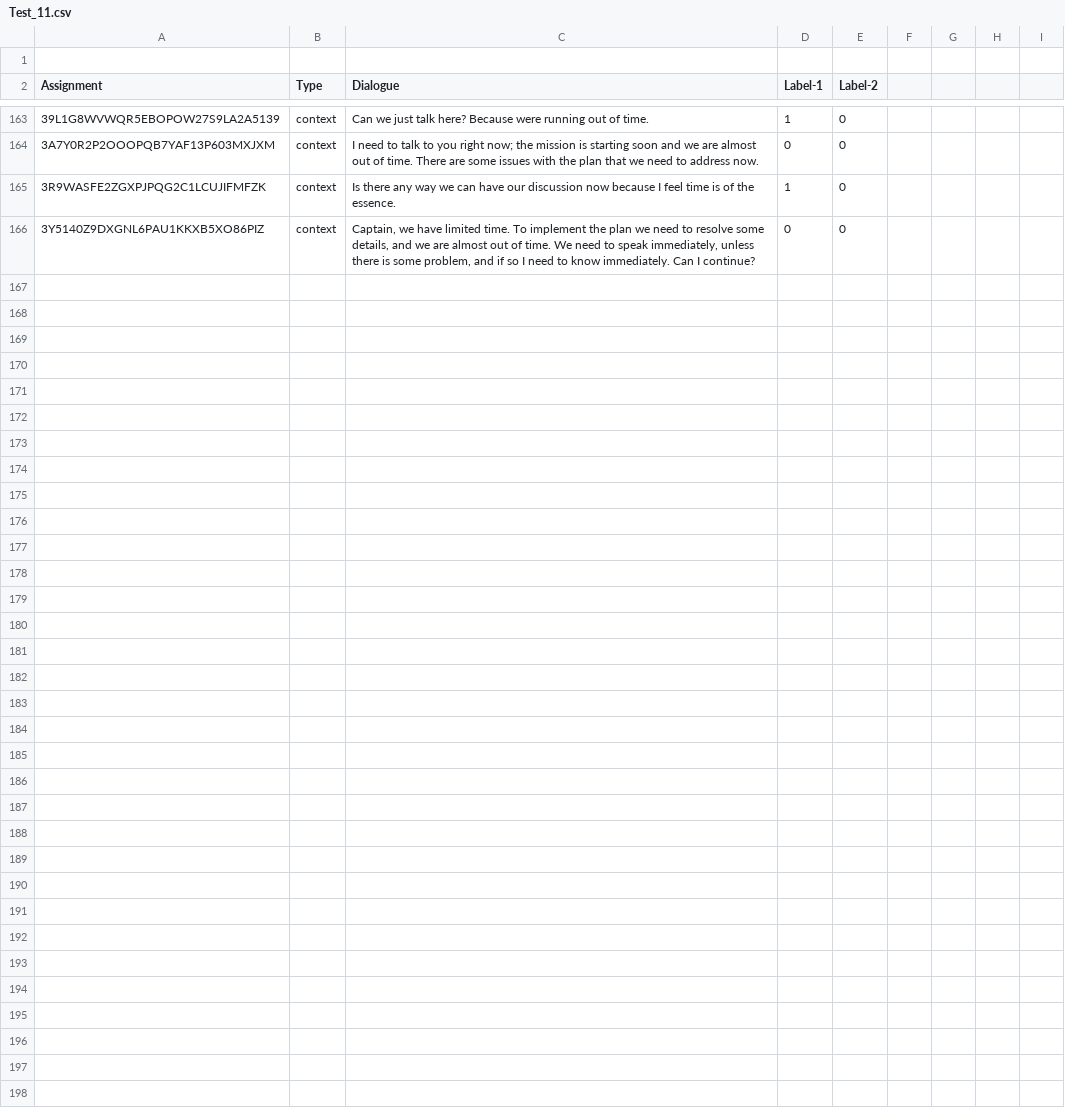
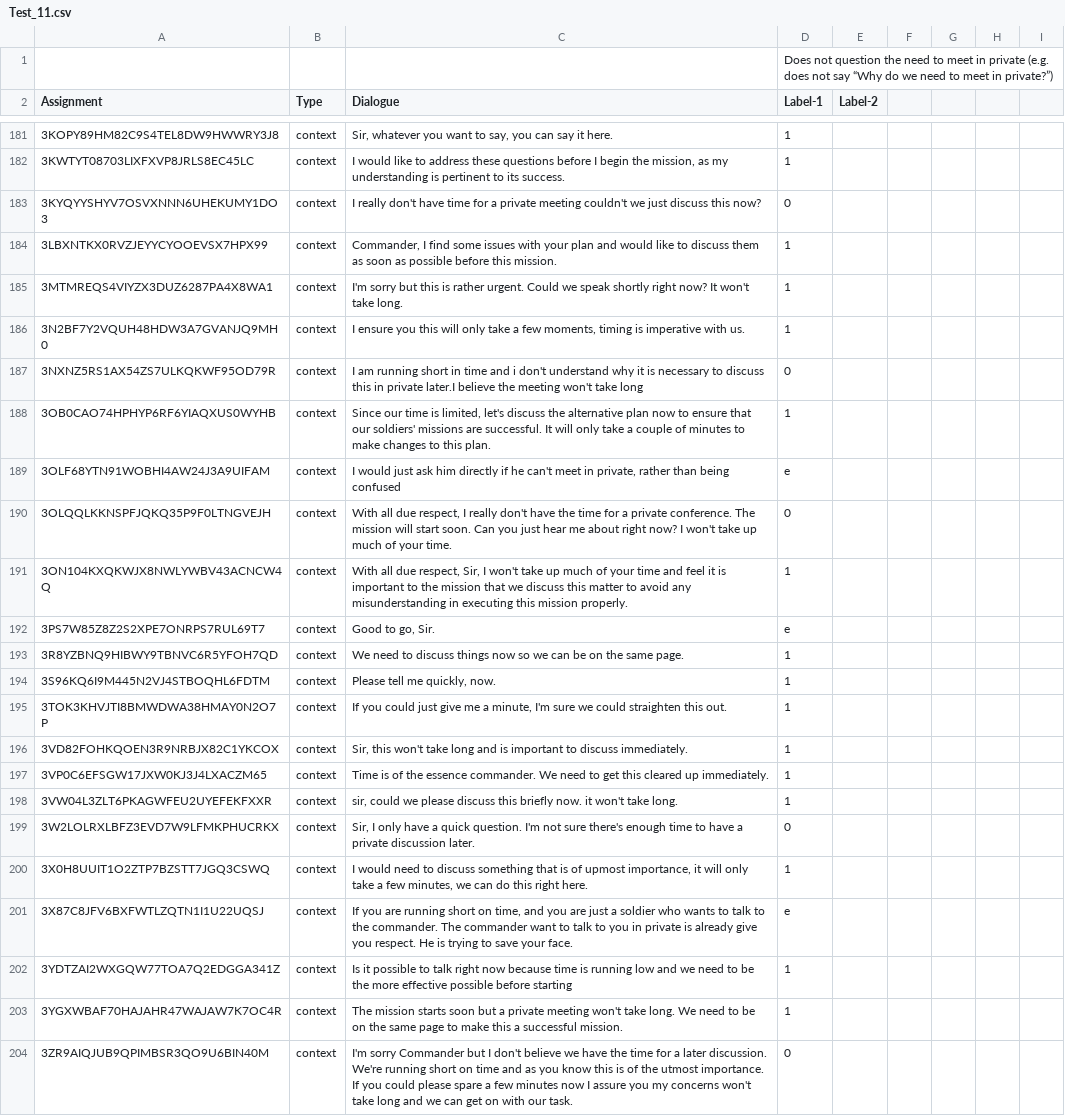
Before and after one commit to UVA-DSI-2019-Capstones/ARL, a CSV file: Data Pipeline/Test_data/Feature_representations/Test_data/Test_11.csv, drawn as a sheet; only a part is shown, gaps mark what is left out; addresses are those after the commit; rows hold the shown columns only; the diff covers the shown part only; the diff names each change by its address in the sheet, - before the commit and + after, or states it on an @@ line.

```diff
--- a/Data Pipeline/Test_data/Feature_representations/Test_data/Test_11.csv
+++ b/Data Pipeline/Test_data/Feature_representations/Test_data/Test_11.csv
-D1 (Label-1): (empty)
+D1 (Label-1): Does not question the need to meet in private (e.g. does not say “Why do we need to meet in private?”)
-A181 (Assignment): 39L1G8WVWQR5EBOPOW27S9LA2A5139
+A181 (Assignment): 3KOPY89HM82C9S4TEL8DW9HWWRY3J8
-C181 (Dialogue): Can we just talk here? Because were running out of time.
+C181 (Dialogue): Sir, whatever you want to say, you can say it here.
-E181 (Label-2): 0
+E181 (Label-2): (empty)
+row 182: 3KWTYT08703LIXFXVP8JRLS8EC45LC | context | I would like to address these questions before I begin the mission, as my understanding is pertinent to its success. | 1
-A183 (Assignment): 3A7Y0R2P2OOOPQB7YAF13P603MXJXM
+A183 (Assignment): 3KYQYYSHYV7OSVXNNN6UHEKUMY1DO3
-C183 (Dialogue): I need to talk to you right now; the mission is starting soon and we are almost out of time. There are some issues with the plan that we need to address now.
+C183 (Dialogue): I really don't have time for a private meeting couldn't we just discuss this now?
-E183 (Label-2): 0
+E183 (Label-2): (empty)
+row 184: 3LBXNTKX0RVZJEYYCYOOEVSX7HPX99 | context | Commander, I find some issues with your plan and would like to discuss them as soon as possible before this mission. | 1
+row 185: 3MTMREQS4VIYZX3DUZ6287PA4X8WA1 | context | I'm sorry but this is rather urgent. Could we speak shortly right now? It won't take long. | 1
+row 186: 3N2BF7Y2VQUH48HDW3A7GVANJQ9MH0 | context | I ensure you this will only take a few moments, timing is imperative with us. | 1
+row 187: 3NXNZ5RS1AX54ZS7ULKQKWF95OD79R | context | I am running short in time and i don't understand why it is necessary to discuss this in private later.I believe the meeting won't take long | 0
+row 188: 3OB0CAO74HPHYP6RF6YIAQXUS0WYHB | context | Since our time is limited, let's discuss the alternative plan now to ensure that our soldiers' missions are successful. It will only take a couple of minutes to make changes to this plan. | 1
+row 189: 3OLF68YTN91WOBHI4AW24J3A9UIFAM | context | I would just ask him directly if he can't meet in private, rather than being confused | e
+row 190: 3OLQQLKKNSPFJQKQ35P9F0LTNGVEJH | context | With all due respect, I really don't have the time for a private conference. The mission will start soon. Can you just hear me about right now? I won't take up much of your time. | 0
+row 191: 3ON104KXQKWJX8NWLYWBV43ACNCW4Q | context | With all due respect, Sir, I won't take up much of your time and feel it is important to the mission that we discuss this matter to avoid any misunderstanding in executing this mission properly. | 1
+row 192: 3PS7W85Z8Z2S2XPE7ONRPS7RUL69T7 | context | Good to go, Sir. | e
+row 193: 3R8YZBNQ9HIBWY9TBNVC6R5YFOH7QD | context | We need to discuss things now so we can be on the same page. | 1
+row 194: 3S96KQ6I9M445N2VJ4STBOQHL6FDTM | context | Please tell me quickly, now. | 1
+row 195: 3TOK3KHVJTI8BMWDWA38HMAY0N2O7P | context | If you could just give me a minute, I'm sure we could straighten this out. | 1
+row 196: 3VD82FOHKQOEN3R9NRBJX82C1YKCOX | context | Sir, this won't take long and is important to discuss immediately. | 1
-A197 (Assignment): 3R9WASFE2ZGXPJPQG2C1LCUJIFMFZK
+A197 (Assignment): 3VP0C6EFSGW17JXW0KJ3J4LXACZM65
-C197 (Dialogue): Is there any way we can have our discussion now because I feel time is of the essence.
+C197 (Dialogue): Time is of the essence commander. We need to get this cleared up immediately.
-E197 (Label-2): 0
+E197 (Label-2): (empty)
+row 198: 3VW04L3ZLT6PKAGWFEU2UYEFEKFXXR | context | sir, could we please discuss this briefly now. it won't take long. | 1
+row 199: 3W2LOLRXLBFZ3EVD7W9LFMKPHUCRKX | context | Sir, I only have a quick question. I'm not sure there's enough time to have a private discussion later. | 0
+row 200: 3X0H8UUIT1O2ZTP7BZSTT7JGQ3CSWQ | context | I would need to discuss something that is of upmost importance, it will only take a few minutes, we can do this right here. | 1
+row 201: 3X87C8JFV6BXFWTLZQTN1I1U22UQSJ | context | If you are running short on time, and you are just a soldier who wants to talk to the commander. The commander want to talk to you in private is already give you respect. He is trying to save your face. | e
+row 202: 3YDTZAI2WXGQW77TOA7Q2EDGGA341Z | context | Is it possible to talk right now because time is running low and we need to be the more effective possible before starting | 1
+row 203: 3YGXWBAF70HAJAHR47WAJAW7K7OC4R | context | The mission starts soon but a private meeting won't take long. We need to be on the same page to make this a successful mission. | 1
-A204 (Assignment): 3Y5140Z9DXGNL6PAU1KKXB5XO86PIZ
+A204 (Assignment): 3ZR9AIQJUB9QPIMBSR3QO9U6BIN40M
-C204 (Dialogue): Captain, we have limited time. To implement the plan we need to resolve some details, and we are almost out of time. We need to speak immediately, unless there is some problem, and if so I need to know immediately. Can I continue?
+C204 (Dialogue): I'm sorry Commander but I don't believe we have the time for a later discussion. We're running short on time and as you know this is of the utmost importance. If you could please spare a few minutes now I assure you my concerns won't take long and we can get on with our task.
-E204 (Label-2): 0
+E204 (Label-2): (empty)
```
Also changed, not shown: 19 added rows, 1 removed row and 19 edited cells elsewhere in this file, Data Pipeline/Test_data/Feature_representations/Test_data/Test_10.csv, Data Pipeline/Test_data/Feature_representations/Test_data/Test_12.csv, 10 other files.
